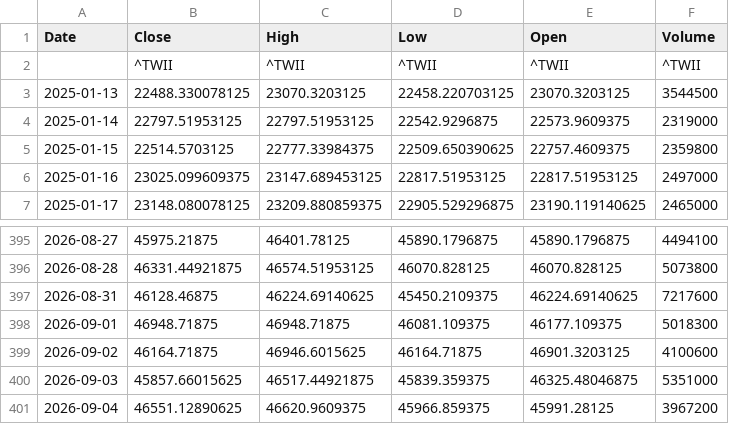
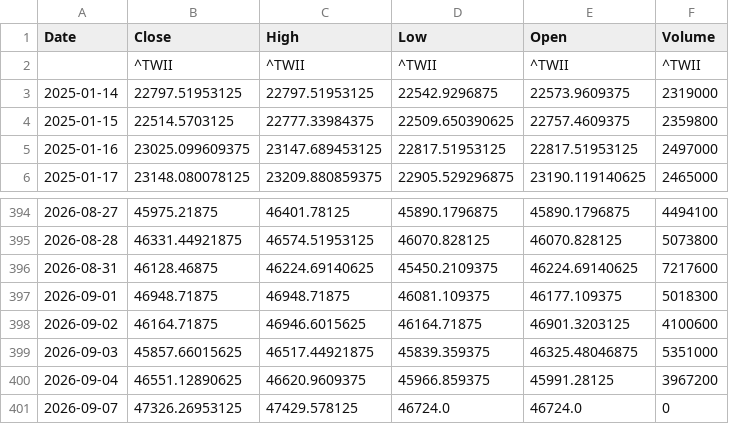
Before and after one commit to klee6153/my-stock-quant, a CSV file: taiex_data.csv, drawn as a sheet; only a part is shown, gaps mark what is left out.

```diff
--- a/taiex_data.csv
+++ b/taiex_data.csv
@@ -2,3 +2,2 @@ Date,Close,High,Low,Open,Volume
 ,^TWII,^TWII,^TWII,^TWII,^TWII
-2025-01-13,22488.330078125,23070.3203125,22458.220703125,23070.3203125,3544500
 2025-01-14,22797.51953125,22797.51953125,22542.9296875,22573.9609375,2319000
@@ -401 +400,2 @@ Date,Close,High,Low,Open,Volume
 2026-09-04,46551.12890625,46620.9609375,45966.859375,45991.28125,3967200
+2026-09-07,47326.26953125,47429.578125,46724.0,46724.0,0
```
